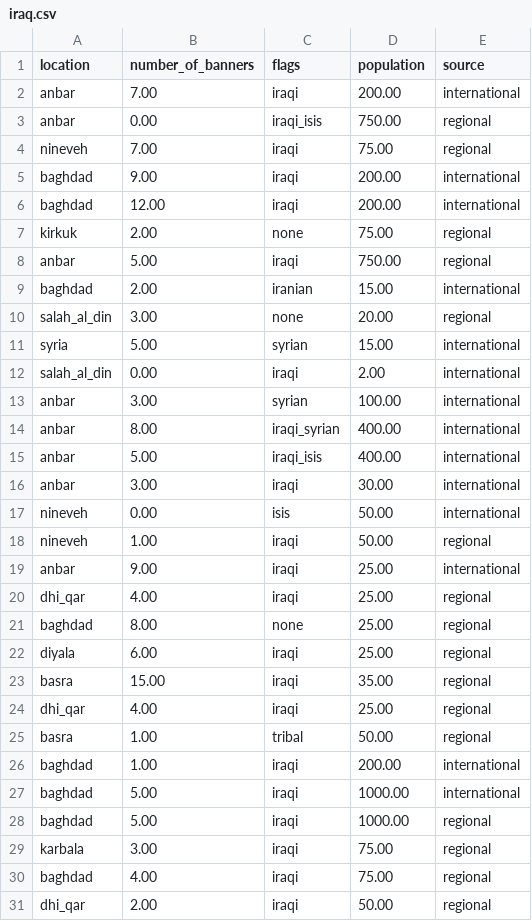
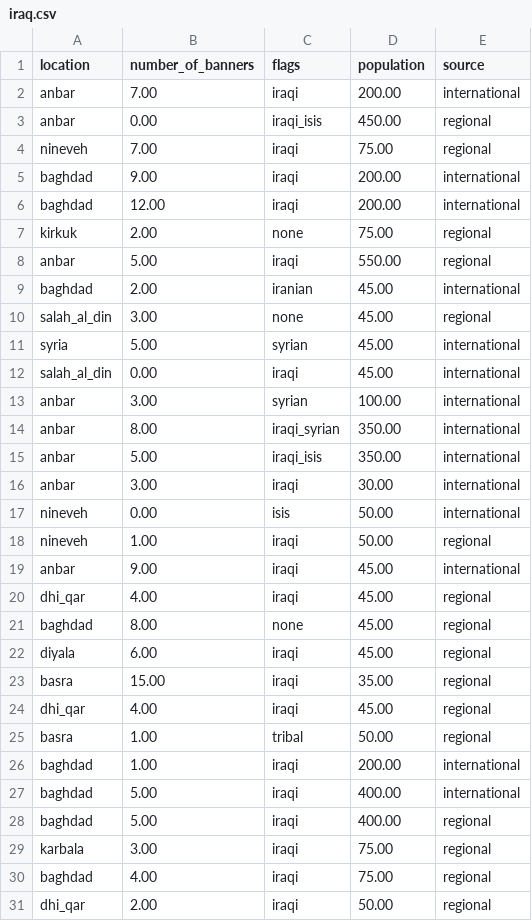
Before and after one commit to cbrodsky/stat209-s18-cbrodsky, a CSV file: iraq.csv, drawn as a sheet; only a part is shown; the diff covers the shown part only.

Commit message:
Add files via upload

```diff
--- a/iraq.csv
+++ b/iraq.csv
@@ -2,3 +2,3 @@ location ,number_of_banners,flags,population ,source
 anbar ,7.00,iraqi,200.00,international
-anbar ,0.00,iraqi_isis,750.00,regional
+anbar ,0.00,iraqi_isis,450.00,regional
 nineveh ,7.00,iraqi ,75.00,regional
@@ -7,10 +7,10 @@ baghdad,12.00,iraqi ,200.00,international
 kirkuk ,2.00,none,75.00,regional
-anbar ,5.00,iraqi ,750.00,regional
-baghdad,2.00,iranian ,15.00,international
-salah_al_din,3.00,none,20.00,regional
-syria ,5.00,syrian,15.00,international
-salah_al_din,0.00,iraqi,2.00,international
+anbar ,5.00,iraqi ,550.00,regional
+baghdad,2.00,iranian ,45.00,international
+salah_al_din,3.00,none,45.00,regional
+syria ,5.00,syrian,45.00,international
+salah_al_din,0.00,iraqi,45.00,international
 anbar ,3.00,syrian,100.00,international
-anbar ,8.00,iraqi_syrian,400.00,international
-anbar ,5.00,iraqi_isis,400.00,international
+anbar ,8.00,iraqi_syrian,350.00,international
+anbar ,5.00,iraqi_isis,350.00,international
 anbar ,3.00,iraqi,30.00,international
@@ -18,12 +18,12 @@ nineveh ,0.00,isis,50.00,international
 nineveh ,1.00,iraqi,50.00,regional
-anbar ,9.00,iraqi ,25.00,international
-dhi_qar,4.00,iraqi ,25.00,regional
-baghdad,8.00,none,25.00,regional
-diyala ,6.00,iraqi ,25.00,regional
+anbar ,9.00,iraqi ,45.00,international
+dhi_qar,4.00,iraqi ,45.00,regional
+baghdad,8.00,none,45.00,regional
+diyala ,6.00,iraqi ,45.00,regional
 basra ,15.00,iraqi ,35.00,regional
-dhi_qar ,4.00,iraqi ,25.00,regional
+dhi_qar ,4.00,iraqi ,45.00,regional
 basra ,1.00,tribal ,50.00,regional
 baghdad,1.00,iraqi ,200.00,international
-baghdad,5.00,iraqi ,1000.00,international
-baghdad,5.00,iraqi ,1000.00,regional
+baghdad,5.00,iraqi ,400.00,international
+baghdad,5.00,iraqi ,400.00,regional
 karbala ,3.00,iraqi ,75.00,regional
```
Also changed, not shown: 20 edited cells elsewhere in this file.
